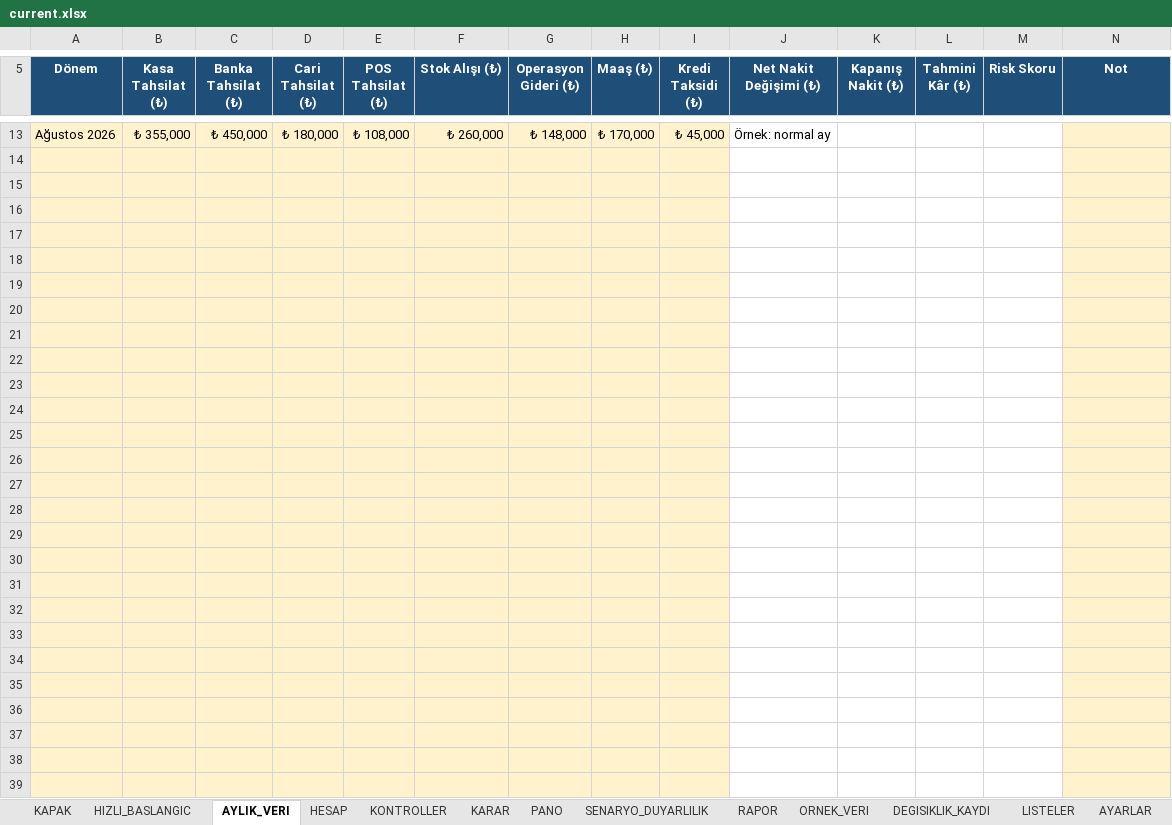
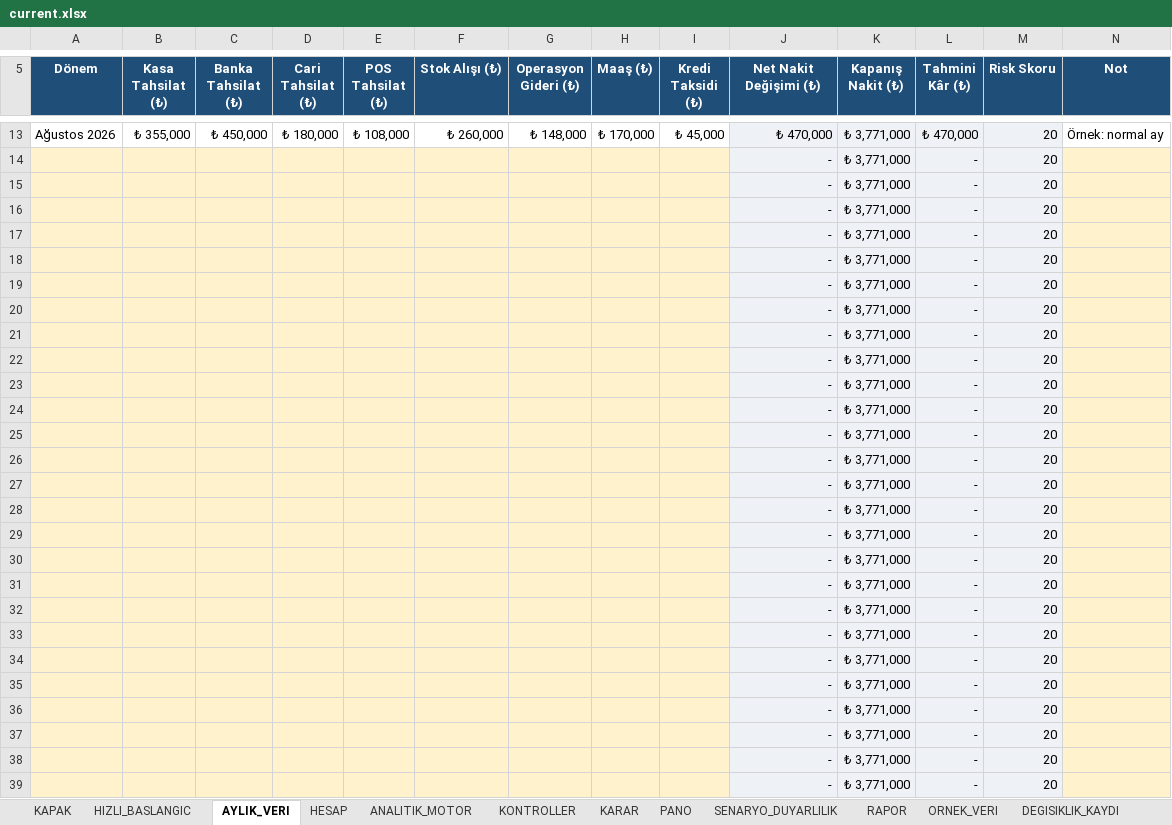
Before and after one commit to barisbagirlar-web/excelarsiv, an Excel workbook: delivery/paid-products/kobi-finans-yonetim-paketi/current.xlsx, sheet AYLIK_VERI, drawn as a sheet; only a part is shown, gaps mark what is left out; values as stored, in another font and other column widths than the file's, no borders; conditional formats and table styles not drawn; the diff covers the shown part only; the diff names each change by its address in the sheet, - before the commit and + after, or states it on an @@ line.

```diff
--- a/delivery/paid-products/kobi-finans-yonetim-paketi/current.xlsx (sheet AYLIK_VERI)
+++ b/delivery/paid-products/kobi-finans-yonetim-paketi/current.xlsx (sheet AYLIK_VERI)
+sheet tab: ANALITIK_MOTOR
-A13:I13 fill: #FFF2CC
+A13:I13 fill: none
-J13:M39 fill: none
+J13:M39 fill: #EEF2F7
-J13 (Net Nakit Değişimi (₺)): Örnek: normal ay
+J13 (Net Nakit Değişimi (₺)): ₺ 470,000
-K13 (Kapanış Nakit (₺)): (empty)
+K13 (Kapanış Nakit (₺)): ₺ 3,771,000
-L13 (Tahmini Kâr (₺)): (empty)
+L13 (Tahmini Kâr (₺)): ₺ 470,000
-M13 (Risk Skoru): (empty)
+M13 (Risk Skoru): 20
-N13 fill: #FFF2CC
+N13 fill: none
-N13 (Not): (empty)
+N13 (Not): Örnek: normal ay
-row 14: (empty)
+row 14:  |  |  |  |  |  |  |  |  | - | ₺ 3,771,000 | - | 20
-row 15: (empty)
+row 15:  |  |  |  |  |  |  |  |  | - | ₺ 3,771,000 | - | 20
-row 16: (empty)
+row 16:  |  |  |  |  |  |  |  |  | - | ₺ 3,771,000 | - | 20
-row 17: (empty)
+row 17:  |  |  |  |  |  |  |  |  | - | ₺ 3,771,000 | - | 20
-row 18: (empty)
+row 18:  |  |  |  |  |  |  |  |  | - | ₺ 3,771,000 | - | 20
-row 19: (empty)
+row 19:  |  |  |  |  |  |  |  |  | - | ₺ 3,771,000 | - | 20
-row 20: (empty)
+row 20:  |  |  |  |  |  |  |  |  | - | ₺ 3,771,000 | - | 20
-row 21: (empty)
+row 21:  |  |  |  |  |  |  |  |  | - | ₺ 3,771,000 | - | 20
-row 22: (empty)
+row 22:  |  |  |  |  |  |  |  |  | - | ₺ 3,771,000 | - | 20
-row 23: (empty)
+row 23:  |  |  |  |  |  |  |  |  | - | ₺ 3,771,000 | - | 20
-row 24: (empty)
+row 24:  |  |  |  |  |  |  |  |  | - | ₺ 3,771,000 | - | 20
-row 25: (empty)
+row 25:  |  |  |  |  |  |  |  |  | - | ₺ 3,771,000 | - | 20
-row 26: (empty)
+row 26:  |  |  |  |  |  |  |  |  | - | ₺ 3,771,000 | - | 20
-row 27: (empty)
+row 27:  |  |  |  |  |  |  |  |  | - | ₺ 3,771,000 | - | 20
-row 28: (empty)
+row 28:  |  |  |  |  |  |  |  |  | - | ₺ 3,771,000 | - | 20
-row 29: (empty)
+row 29:  |  |  |  |  |  |  |  |  | - | ₺ 3,771,000 | - | 20
-row 30: (empty)
+row 30:  |  |  |  |  |  |  |  |  | - | ₺ 3,771,000 | - | 20
-row 31: (empty)
+row 31:  |  |  |  |  |  |  |  |  | - | ₺ 3,771,000 | - | 20
-row 32: (empty)
+row 32:  |  |  |  |  |  |  |  |  | - | ₺ 3,771,000 | - | 20
-row 33: (empty)
+row 33:  |  |  |  |  |  |  |  |  | - | ₺ 3,771,000 | - | 20
-row 34: (empty)
+row 34:  |  |  |  |  |  |  |  |  | - | ₺ 3,771,000 | - | 20
-row 35: (empty)
+row 35:  |  |  |  |  |  |  |  |  | - | ₺ 3,771,000 | - | 20
-row 36: (empty)
+row 36:  |  |  |  |  |  |  |  |  | - | ₺ 3,771,000 | - | 20
-row 37: (empty)
+row 37:  |  |  |  |  |  |  |  |  | - | ₺ 3,771,000 | - | 20
-row 38: (empty)
+row 38:  |  |  |  |  |  |  |  |  | - | ₺ 3,771,000 | - | 20
-row 39: (empty)
+row 39:  |  |  |  |  |  |  |  |  | - | ₺ 3,771,000 | - | 20
```
Also changed, not shown: 59 edited cells and cell formats elsewhere in this sheet, sheet PANO, sheet AYARLAR, sheet HESAP, sheet ORNEK_VERI, sheet KONTROLLER, sheet RAPOR, 3 more sheets, charts or pictures, delivery/paid-products/cek-senet-ve-vade-risk-sistemi/current.xlsx, delivery/paid-products/pos-komisyon-ve-net-tahsilat-kontrol-sistemi/current.xlsx, 38 other files.
